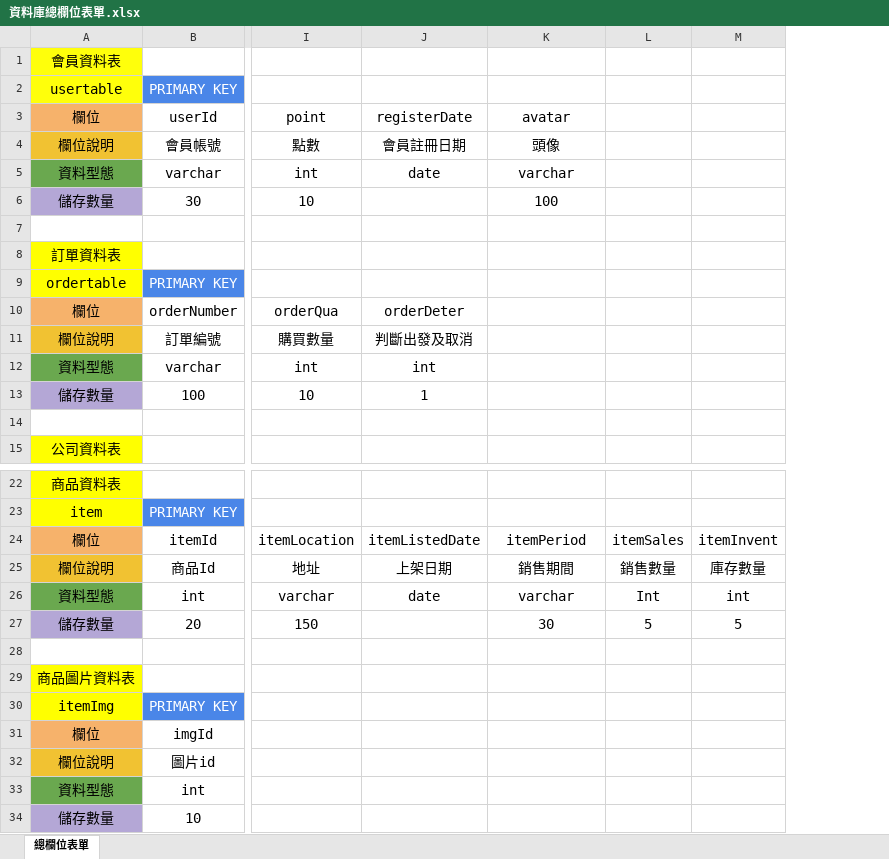
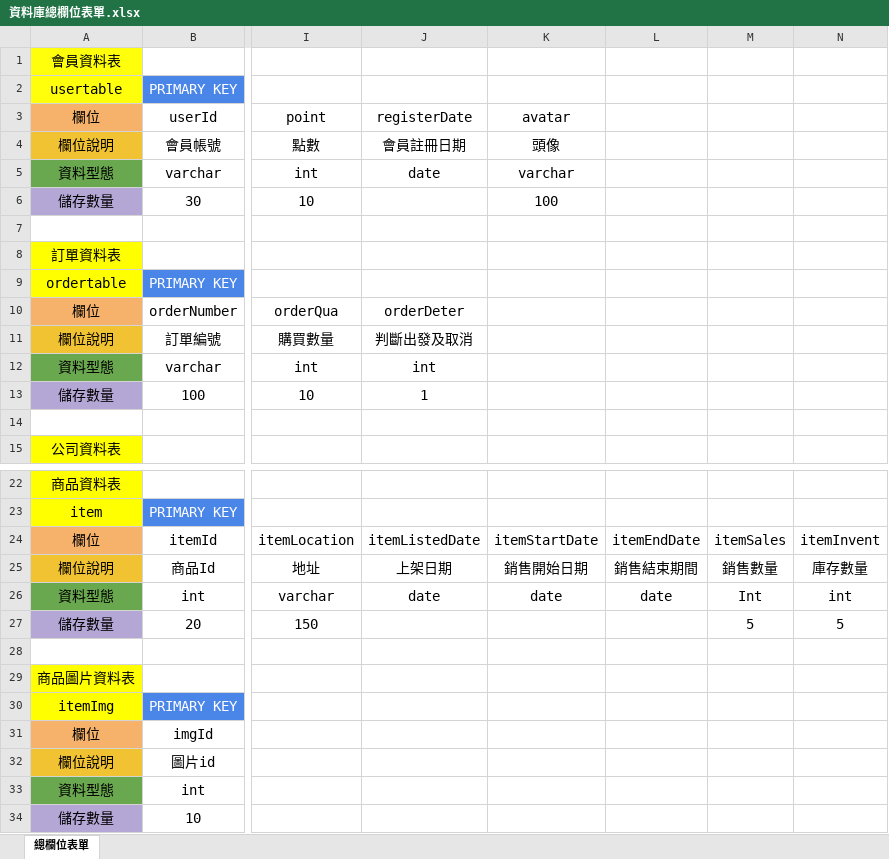
Before and after one commit to Krivsis/database, an Excel workbook: 資料/資料庫總欄位表單.xlsx, sheet 總欄位表單, drawn as a sheet; only a part is shown, gaps mark what is left out; values as stored, in another font and other column widths than the file's, no borders; charts and pictures not drawn; the diff names each change by its address in the sheet, - before the commit and + after, or states it on an @@ line.

Commit message:
Add files via upload

```diff
--- a/資料/資料庫總欄位表單.xlsx (sheet 總欄位表單)
+++ b/資料/資料庫總欄位表單.xlsx (sheet 總欄位表單)
+column L, rows 24-26: itemEndDate | 銷售結束期間 | date
-K24 (avatar): itemPeriod
+K24 (avatar): itemStartDate
-K25 (avatar): 銷售期間
+K25 (avatar): 銷售開始日期
-K26 (avatar): varchar
+K26 (avatar): date
-K27 (avatar): 30
+K27 (avatar): (empty)
```
